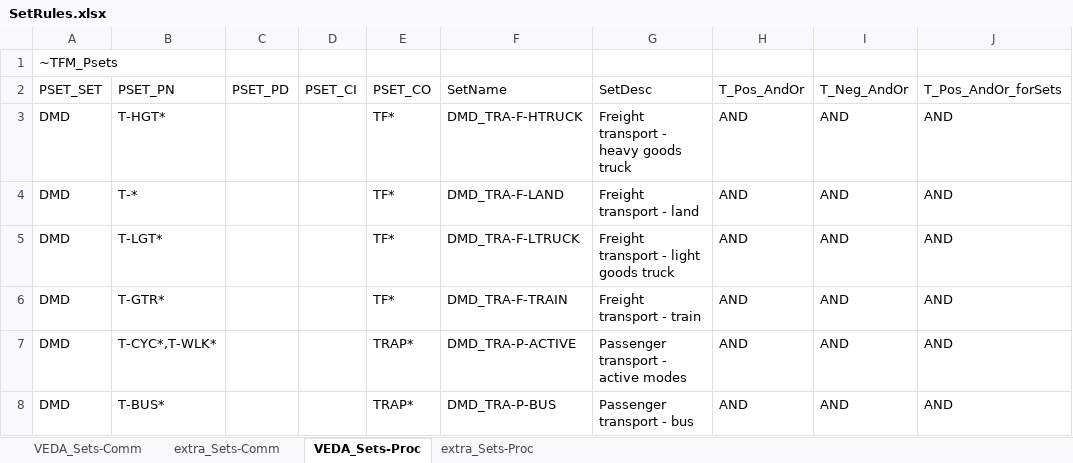
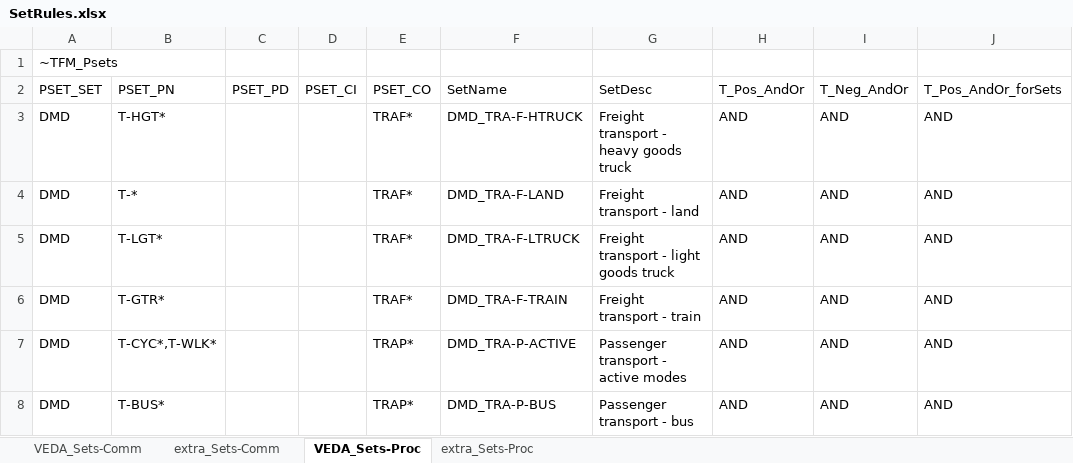
Before and after one commit to MaREI-EPMG/TIM-archived, an Excel workbook: SetRules.xlsx, sheet VEDA_Sets-Proc, drawn as a sheet; only a part is shown; values as stored, in another font and other column widths than the file's, no borders; the diff names each change by its address in the sheet, - before the commit and + after, or states it on an @@ line.

```diff
--- a/SetRules.xlsx (sheet VEDA_Sets-Proc)
+++ b/SetRules.xlsx (sheet VEDA_Sets-Proc)
-E3:E6: TF*
+E3:E6: TRAF*
```
Also changed, not shown: SubRES_TMPL/SubRES_TRA_NewVehicles.xlsx, SuppXLS/Scen_Demands_BASE.xlsx, 4 other files.
